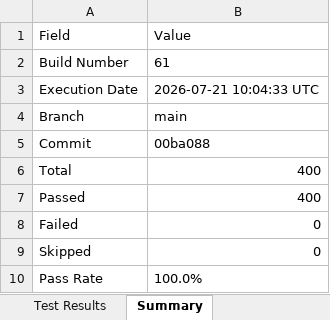
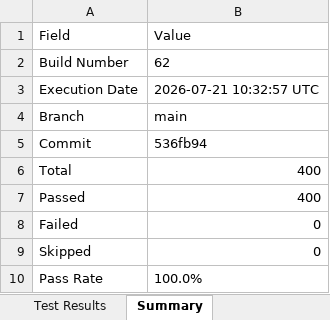
Before and after one commit to Dinesh-2005d/Smart_Admission, an Excel workbook: reports/backend/Excel/Automation_Test_Report.xlsx, sheet Summary, drawn as a sheet; values as stored, in another font and other column widths than the file's, no borders; the diff names each change by its address in the sheet, - before the commit and + after, or states it on an @@ line.

```diff
--- a/reports/backend/Excel/Automation_Test_Report.xlsx (sheet Summary)
+++ b/reports/backend/Excel/Automation_Test_Report.xlsx (sheet Summary)
-B2: 61
+B2: 62
-B3: 2026-07-21 10:04:33 UTC
+B3: 2026-07-21 10:32:57 UTC
-B5: 00ba088
+B5: 536fb94
```
Also changed, not shown: sheet Test Results, reports/appium/Excel/Automation_Test_Report.xlsx, reports/security/Security_Review_Report.xlsx, 26 other files.
